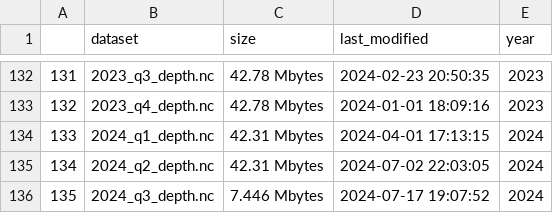
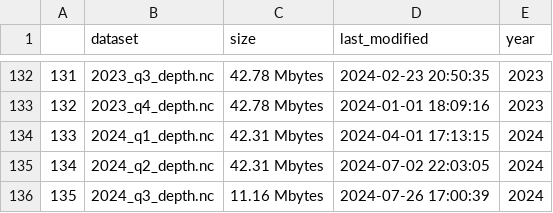
Before and after one commit to weecology/EvergladesWadingBird, a CSV file: Water/last_download.csv, drawn as a sheet; only a part is shown, gaps mark what is left out.

Commit message:
Update data and trigger archive: GitHub Build 502 [skip ci] [cron]

```diff
--- a/Water/last_download.csv
+++ b/Water/last_download.csv
@@ -135,2 +135,2 @@
 "134","2024_q2_depth.nc","42.31 Mbytes",2024-07-02 22:03:05,2024
-"135","2024_q3_depth.nc","7.446 Mbytes",2024-07-17 19:07:52,2024
+"135","2024_q3_depth.nc","11.16 Mbytes",2024-07-26 17:00:39,2024
```
Also changed, not shown: 1 other file.
